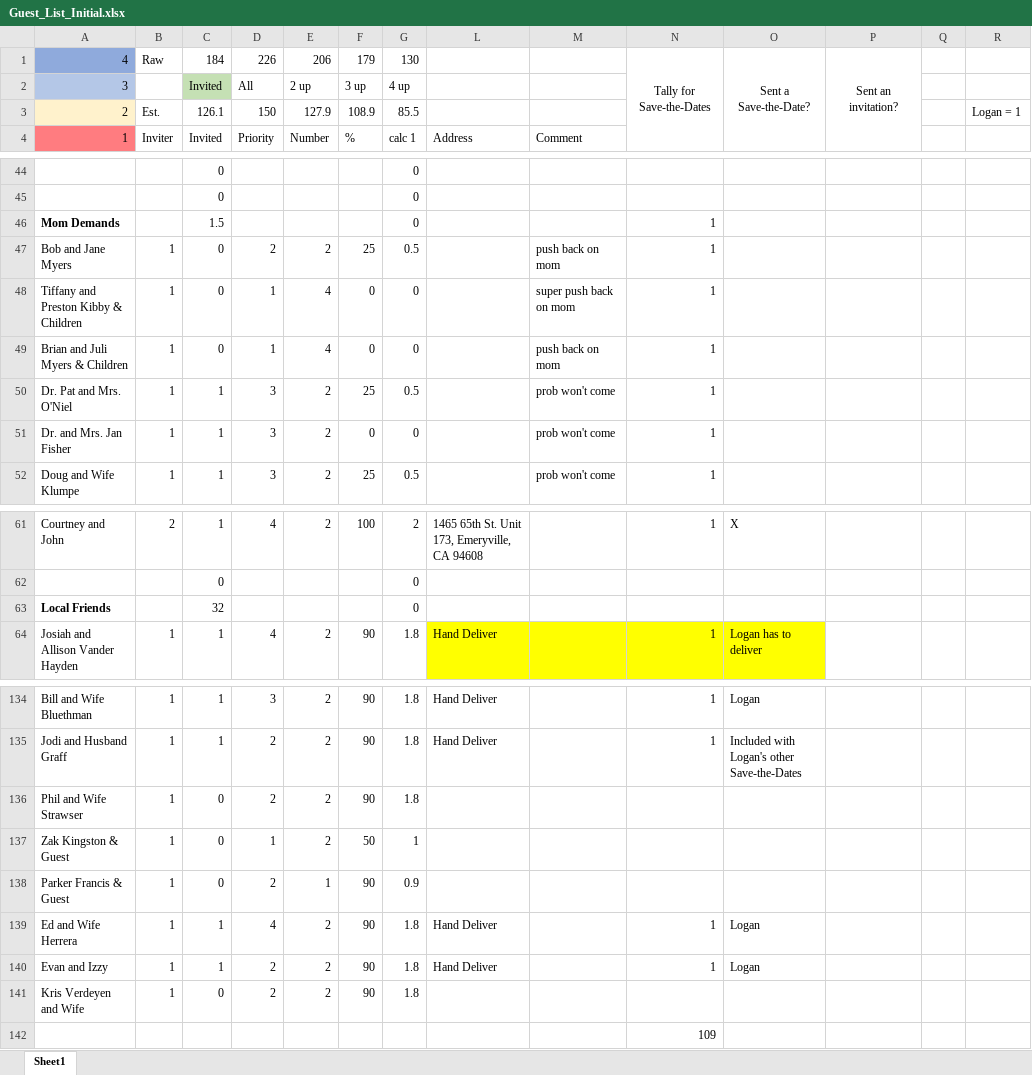
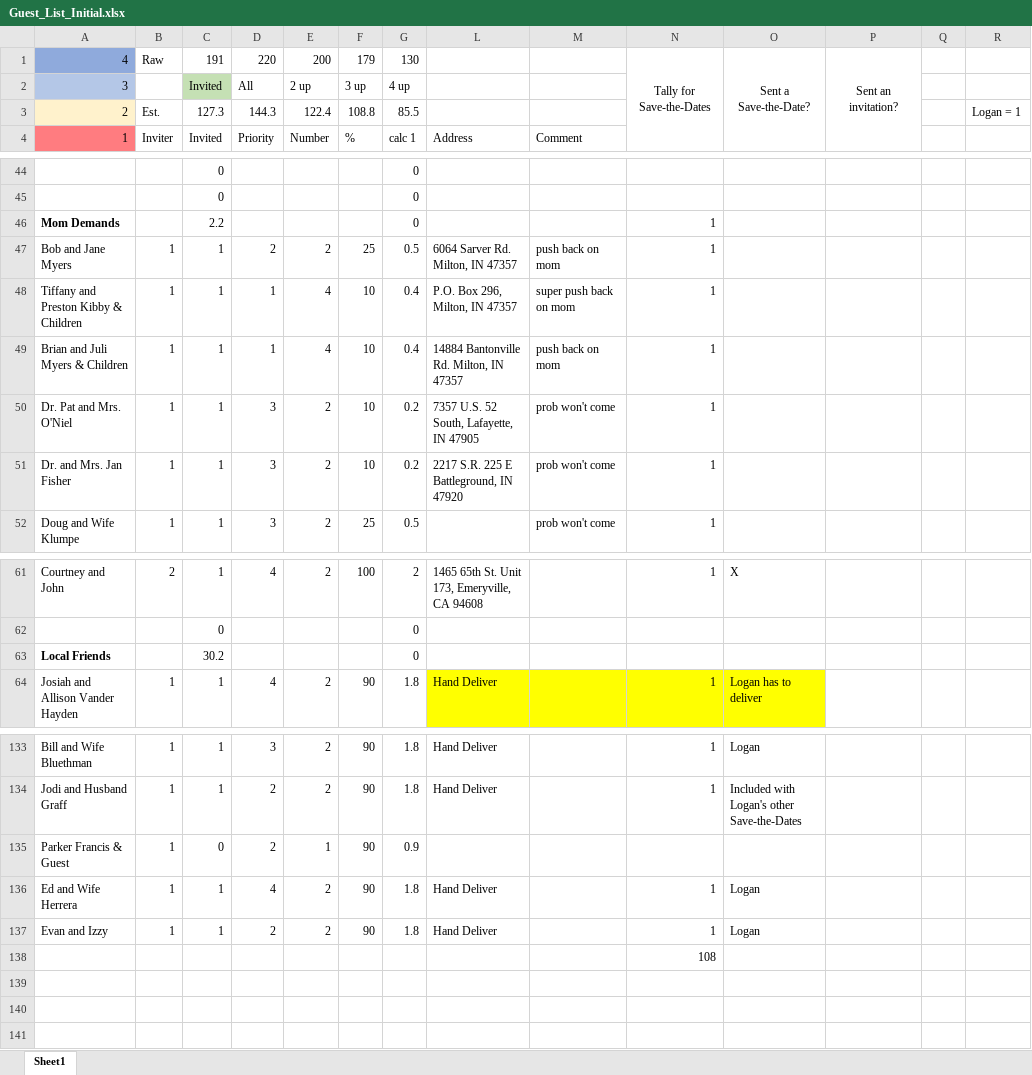
Before and after one commit to farrell49/Farrell_Garrett_Wedding, an Excel workbook: Guest_List_Initial.xlsx, sheet Sheet1, drawn as a sheet; only a part is shown, gaps mark what is left out; values as stored, in another font and other column widths than the file's, no borders; conditional formats not drawn; removed rows and columns are numbered as before the commit, all else as after; rows hold the shown columns only; the diff covers the shown part only; the diff names each change by its address in the sheet, - before the commit and + after, or states it on an @@ line.

```diff
--- a/Guest_List_Initial.xlsx (sheet Sheet1)
+++ b/Guest_List_Initial.xlsx (sheet Sheet1)
-C1: 184
+C1: 191
-D1: 226
+D1: 220
-E1: 206
+E1: 200
-C3: 126.1
+C3: 127.3
-D3: 150
+D3: 144.3
-E3: 127.9
+E3: 122.4
-F3: 108.9
+F3: 108.8
-C46: 1.5
+C46: 2.2
-C47:C49: 0
+C47:C49: 1
-L47: (empty)
+L47: 6064 Sarver Rd. Milton, IN 47357
-F48:F49: 0
+F48:F49: 10
-G48:G49: 0
+G48:G49: 0.4
-L48: (empty)
+L48: P.O. Box 296, Milton, IN 47357
-L49: (empty)
+L49: 14884 Bantonville Rd. Milton, IN 47357
-F50: 25
+F50: 10
-G50: 0.5
+G50: 0.2
-L50: (empty)
+L50: 7357 U.S. 52 South, Lafayette, IN 47905
-F51: 0
+F51: 10
-G51: 0
+G51: 0.2
-L51: (empty)
+L51: 2217 S.R. 225 E Battleground, IN 47920
-C63: 32
+C63: 30.2
-row 136: Phil and Wife Strawser | 1 | 0 | 2 | 2 | 90 | 1.8
-row 137: Zak Kingston & Guest | 1 | 0 | 1 | 2 | 50 | 1
-row 141: Kris Verdeyen and Wife | 1 | 0 | 2 | 2 | 90 | 1.8
-N138: 109
+N138: 108
```
Also changed, not shown: 1 removed row, 22 edited cells and cell formats elsewhere in this sheet, formulas that keep their value, hidden cells.
